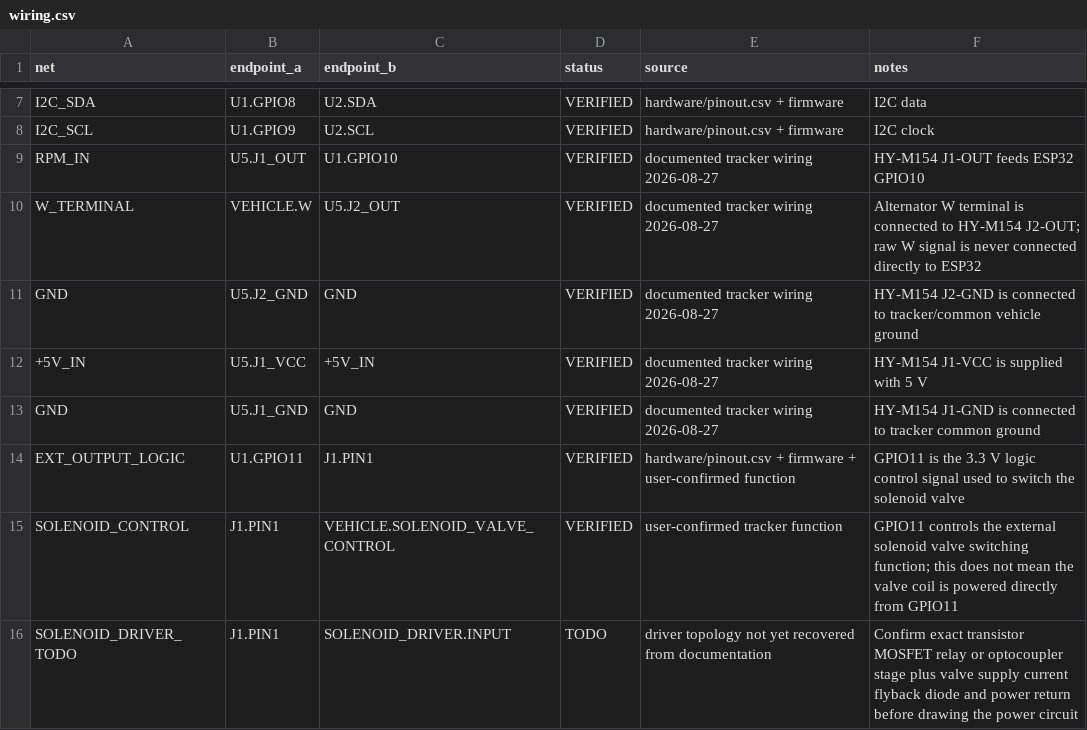
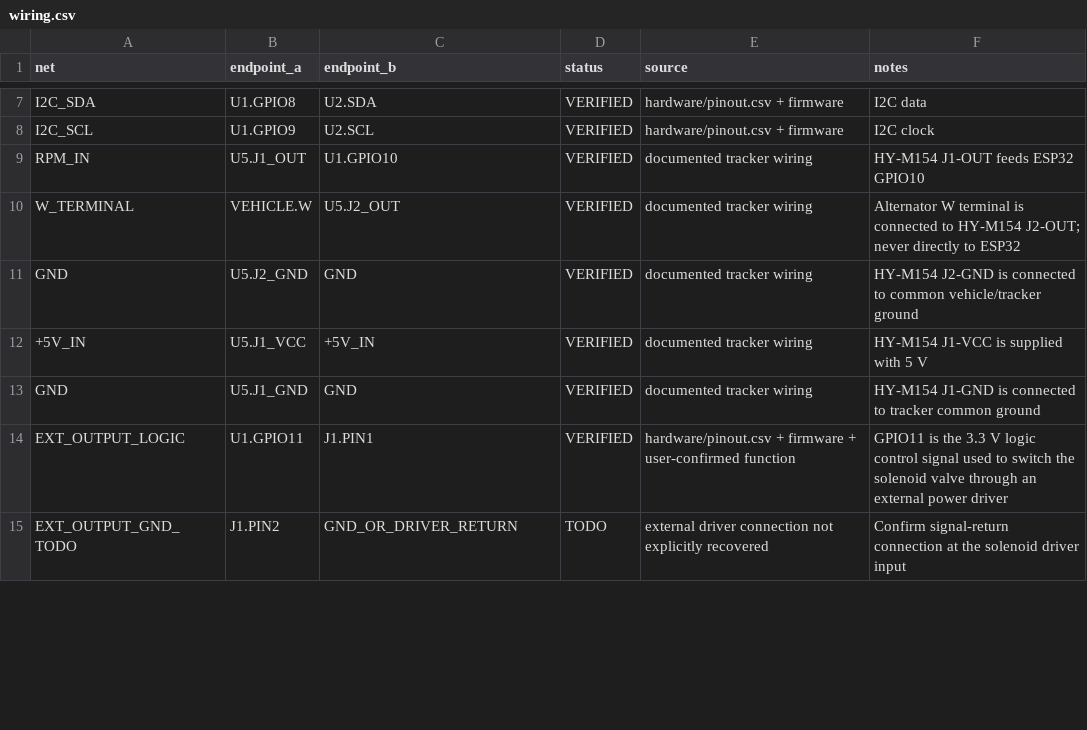
Before and after one commit to cw8j7knmhc-del/MF35X-Tracker, a CSV file: hardware/wiring.csv, drawn as a sheet; only a part is shown, gaps mark what is left out; the diff covers the shown part only.

Commit message:
Finalize tracker wiring matrix for KiCad HW-REV1

```diff
--- a/hardware/wiring.csv
+++ b/hardware/wiring.csv
@@ -8,9 +8,8 @@ I2C_SDA,U1.GPIO8,U2.SDA,VERIFIED,hardware/pinout.csv + firmware,I2C data
 I2C_SCL,U1.GPIO9,U2.SCL,VERIFIED,hardware/pinout.csv + firmware,I2C clock
-RPM_IN,U5.J1_OUT,U1.GPIO10,VERIFIED,documented tracker wiring 2026-08-27,HY-M154 J1-OUT feeds ESP32 GPIO10
-W_TERMINAL,VEHICLE.W,U5.J2_OUT,VERIFIED,documented tracker wiring 2026-08-27,Alternator W terminal is connected to HY-M154 J2-OUT; raw W signal is never connected directly to ESP32
-GND,U5.J2_GND,GND,VERIFIED,documented tracker wiring 2026-08-27,HY-M154 J2-GND is connected to tracker/common vehicle ground
-+5V_IN,U5.J1_VCC,+5V_IN,VERIFIED,documented tracker wiring 2026-08-27,HY-M154 J1-VCC is supplied with 5 V
-GND,U5.J1_GND,GND,VERIFIED,documented tracker wiring 2026-08-27,HY-M154 J1-GND is connected to tracker common ground
-EXT_OUTPUT_LOGIC,U1.GPIO11,J1.PIN1,VERIFIED,hardware/pinout.csv + firmware + user-confirmed function,GPIO11 is the 3.3 V logic control signal used to switch the solenoid valve
-SOLENOID_CONTROL,J1.PIN1,VEHICLE.SOLENOID_VALVE_CONTROL,VERIFIED,user-confirmed tracker function,GPIO11 controls the external solenoid valve switching function; this does not mean the valve coil is powered directly from GPIO11
-SOLENOID_DRIVER_TODO,J1.PIN1,SOLENOID_DRIVER.INPUT,TODO,driver topology not yet recovered from documentation,Confirm exact transistor MOSFET relay or optocoupler stage plus valve supply current flyback diode and power return before drawing the power circuit
+RPM_IN,U5.J1_OUT,U1.GPIO10,VERIFIED,documented tracker wiring,HY-M154 J1-OUT feeds ESP32 GPIO10
+W_TERMINAL,VEHICLE.W,U5.J2_OUT,VERIFIED,documented tracker wiring,Alternator W terminal is connected to HY-M154 J2-OUT; never directly to ESP32
+GND,U5.J2_GND,GND,VERIFIED,documented tracker wiring,HY-M154 J2-GND is connected to common vehicle/tracker ground
++5V_IN,U5.J1_VCC,+5V_IN,VERIFIED,documented tracker wiring,HY-M154 J1-VCC is supplied with 5 V
+GND,U5.J1_GND,GND,VERIFIED,documented tracker wiring,HY-M154 J1-GND is connected to tracker common ground
+EXT_OUTPUT_LOGIC,U1.GPIO11,J1.PIN1,VERIFIED,hardware/pinout.csv + firmware + user-confirmed function,GPIO11 is the 3.3 V logic control signal used to switch the solenoid valve through an external power driver
+EXT_OUTPUT_GND_TODO,J1.PIN2,GND_OR_DRIVER_RETURN,TODO,external driver connection not explicitly recovered,Confirm signal-return connection at the solenoid driver input
```
Also changed, not shown: 1 added row and 15 edited cells elsewhere in this file.
